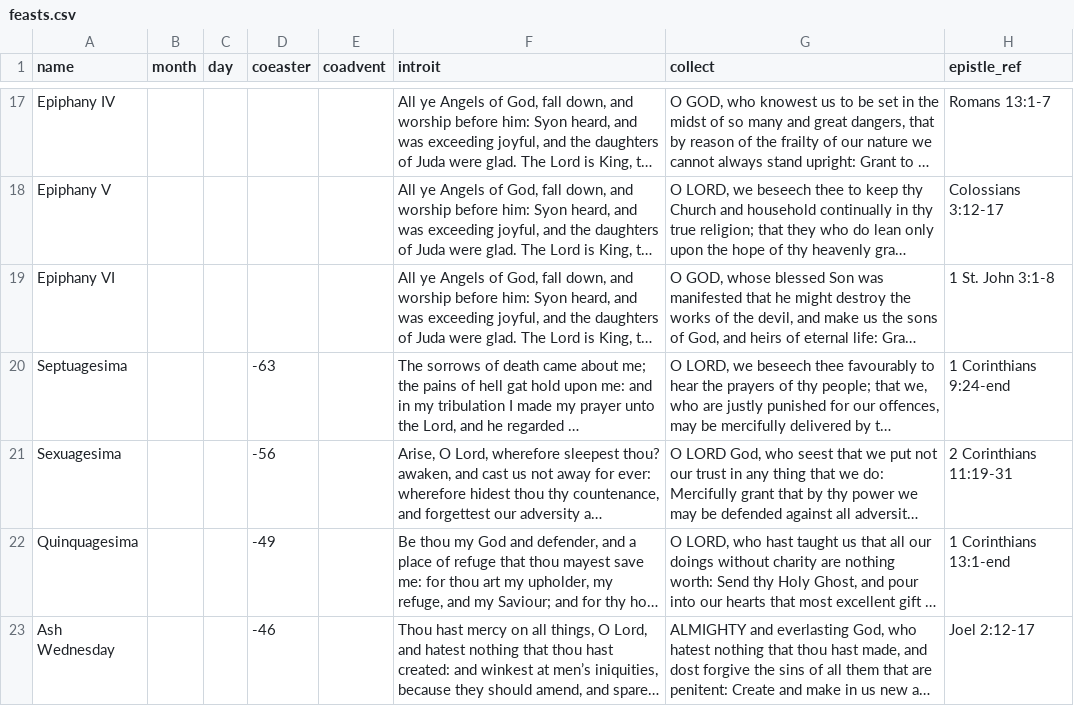
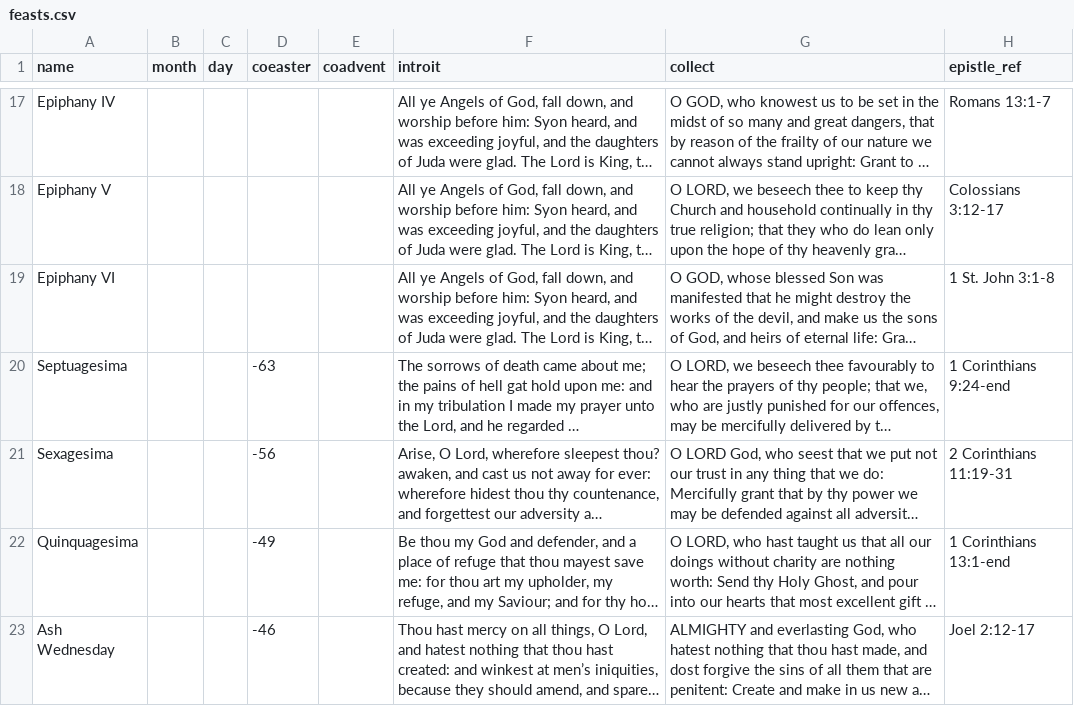
Before and after one commit to jftsang/pypew, a CSV file: data/feasts.csv, drawn as a sheet; only a part is shown, gaps mark what is left out; long unchanged cells end in …; the diff names each change by its address in the sheet, - before the commit and + after, or states it on an @@ line.

Commit message:
fix typo (#59)

```diff
--- a/data/feasts.csv
+++ b/data/feasts.csv
-A21 (name): Sexuagesima
+A21 (name): Sexagesima
```
Also changed, not shown: 2 other files.
